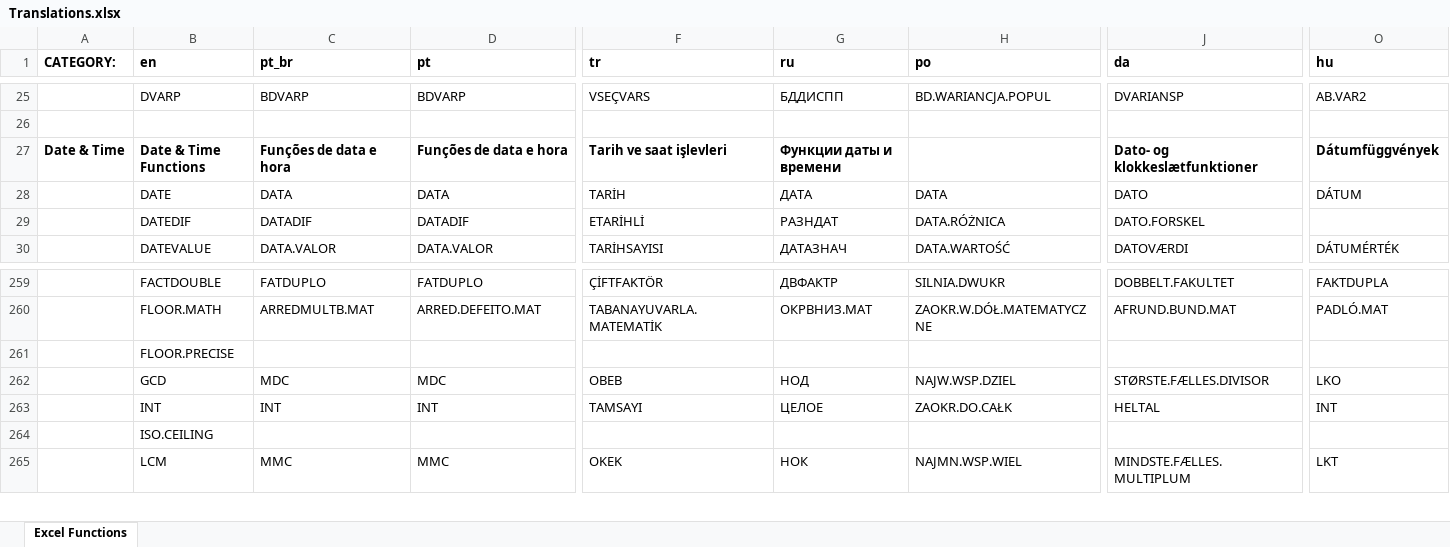
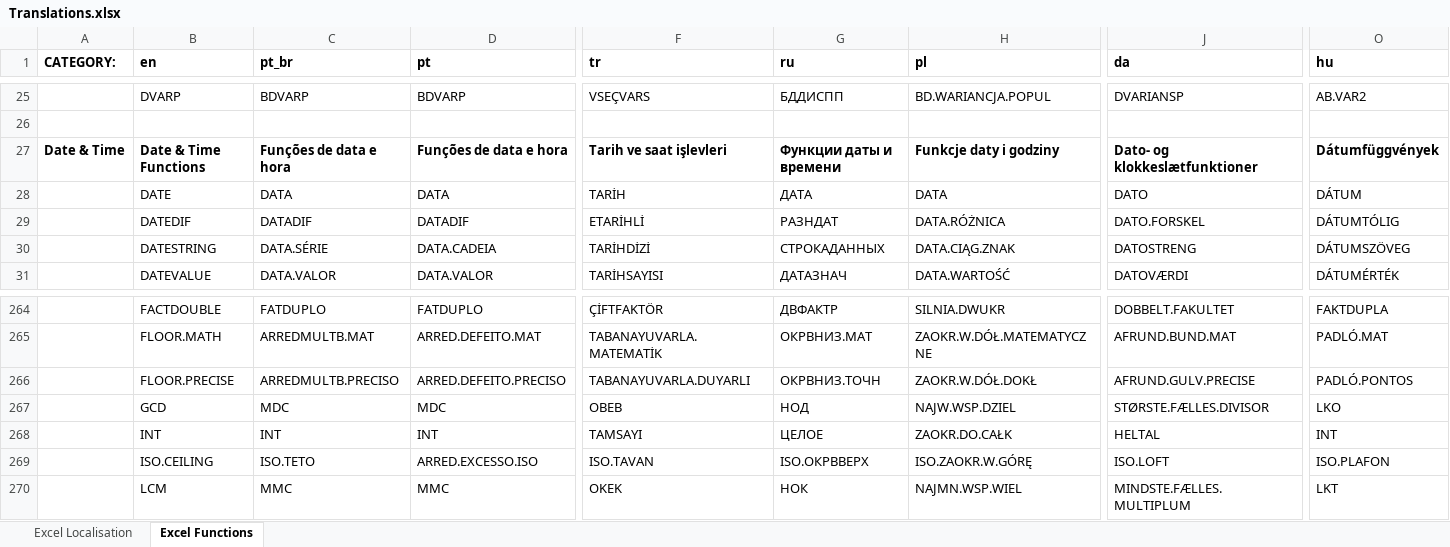
Before and after one commit to namekaohehe/PHP-Spreed-Sheet, an Excel workbook: src/PhpSpreadsheet/Calculation/locale/Translations.xlsx, sheet Excel Functions, drawn as a sheet; only a part is shown, gaps mark what is left out; values as stored, in another font and other column widths than the file's, no borders; addresses are those after the commit; rows hold the shown columns only; the diff covers the shown part only; the diff names each change by its address in the sheet, - before the commit and + after, or states it on an @@ line.

Commit message:
Additional language data, and improved automated build of translation files for Calculation Engine locale

```diff
--- a/src/PhpSpreadsheet/Calculation/locale/Translations.xlsx (sheet Excel Functions)
+++ b/src/PhpSpreadsheet/Calculation/locale/Translations.xlsx (sheet Excel Functions)
+sheet tab: Excel Localisation
-H1: po
+H1: pl
-H27 (pl): (empty)
+H27 (pl): Funkcje daty i godziny
-O29 (hu): (empty)
+O29 (hu): DÁTUMTÓLIG
+row 30:  | DATESTRING | DATA.SÉRIE | DATA.CADEIA | TARİHDİZİ | СТРОКАДАННЫХ | DATA.CIĄG.ZNAK | DATOSTRENG | DÁTUMSZÖVEG
-C266 (pt_br): (empty)
+C266 (pt_br): ARREDMULTB.PRECISO
-D266 (pt): (empty)
+D266 (pt): ARRED.DEFEITO.PRECISO
-F266 (tr): (empty)
+F266 (tr): TABANAYUVARLA.DUYARLI
-G266 (ru): (empty)
+G266 (ru): ОКРВНИЗ.ТОЧН
-H266 (pl): (empty)
+H266 (pl): ZAOKR.W.DÓŁ.DOKŁ
-J266 (da): (empty)
+J266 (da): AFRUND.GULV.PRECISE
-O266 (hu): (empty)
+O266 (hu): PADLÓ.PONTOS
-C269 (pt_br): (empty)
+C269 (pt_br): ISO.TETO
-D269 (pt): (empty)
+D269 (pt): ARRED.EXCESSO.ISO
-F269 (tr): (empty)
+F269 (tr): ISO.TAVAN
-G269 (ru): (empty)
+G269 (ru): ISO.ОКРВВЕРХ
-H269 (pl): (empty)
+H269 (pl): ISO.ZAOKR.W.GÓRĘ
-J269 (da): (empty)
+J269 (da): ISO.LOFT
-O269 (hu): (empty)
+O269 (hu): ISO.PLAFON
```
Also changed, not shown: 12 added rows and 42 edited cells elsewhere in this sheet, 48 other files.
